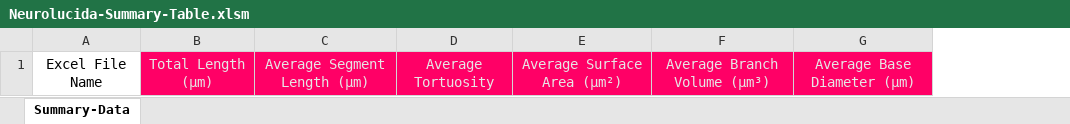
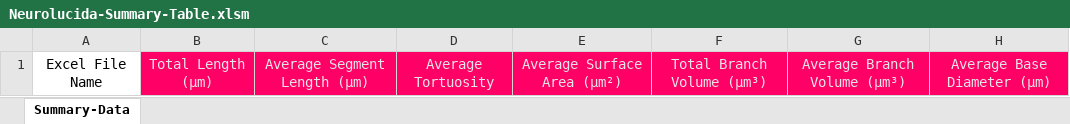
Before and after one commit to patrick-douglas/StereoInvestigator-Neurolucida-VBA-tools, an Excel workbook: NL/Neurolucida-Summary-Table.xlsm, sheet Summary-Data, drawn as a sheet; only a part is shown; values as stored, in another font and other column widths than the file's, no borders; conditional formats not drawn; the diff names each change by its address in the sheet, - before the commit and + after, or states it on an @@ line.

Commit message:
Add files via upload

```diff
--- a/NL/Neurolucida-Summary-Table.xlsm (sheet Summary-Data)
+++ b/NL/Neurolucida-Summary-Table.xlsm (sheet Summary-Data)
+column F, row 1: Total Branch Volume (µm³)
```
